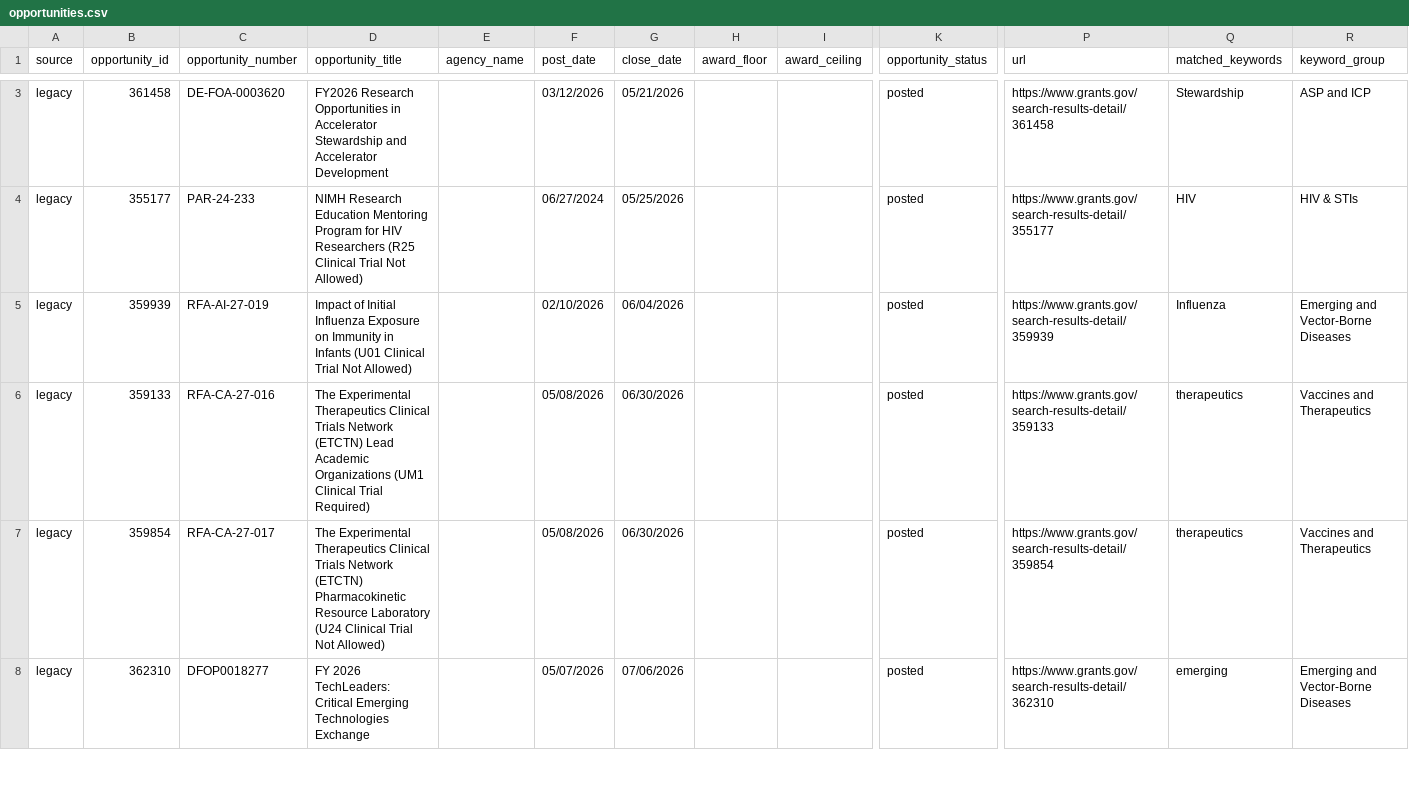
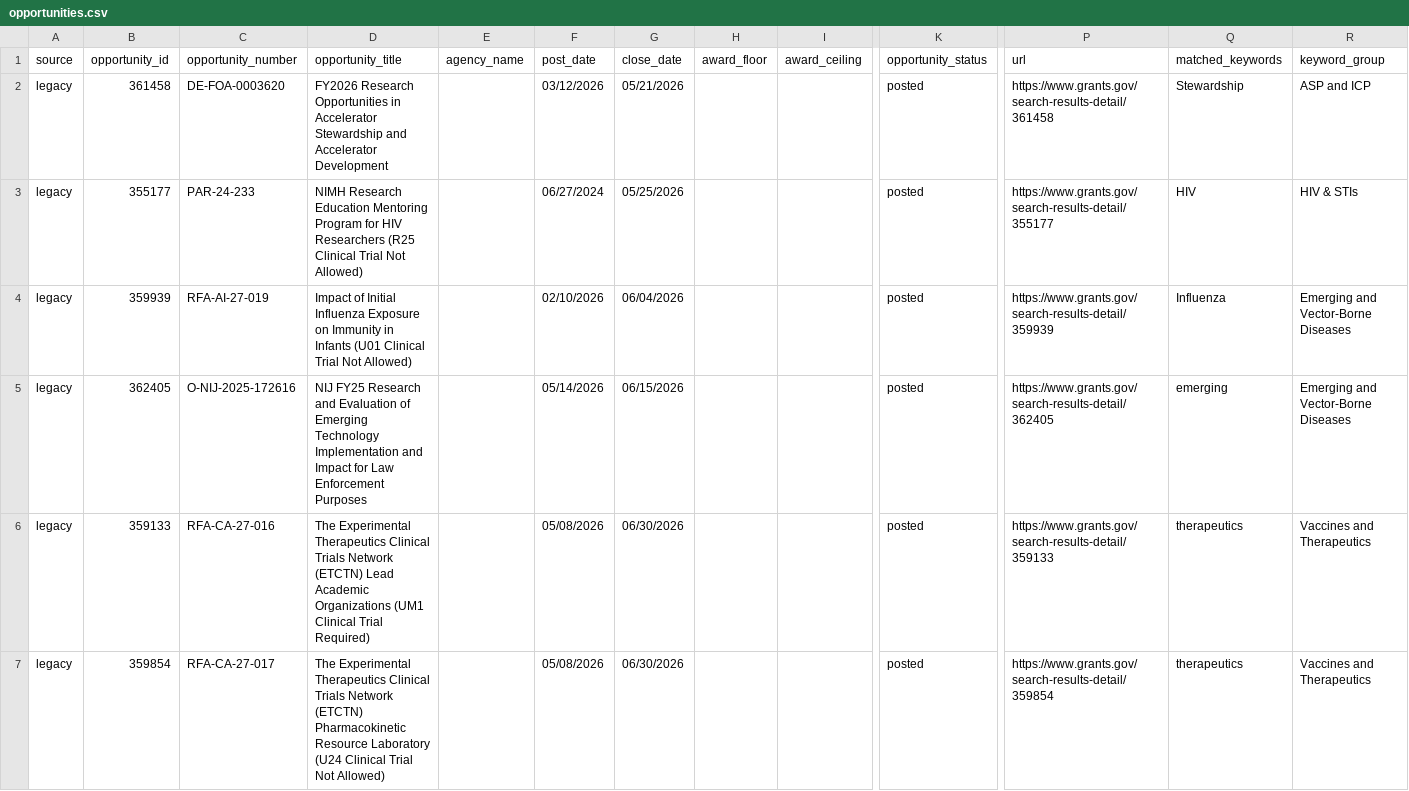
Before and after one commit to wf-id/grantscraper, a CSV file: docs/opportunities.csv, drawn as a sheet; only a part is shown, gaps mark what is left out; the shorter side is filled out with more unchanged rows; rows hold the shown columns only; the diff covers the shown part only; the diff names each change by its address in the sheet, - before the commit and + after, or states it on an @@ line.

```diff
--- a/docs/opportunities.csv
+++ b/docs/opportunities.csv
+row 5: legacy | 362405 | O-NIJ-2025-172616 | NIJ FY25 Research and Evaluation of Emerging Technology Implementation and Impact for Law Enforcement Purposes |  | 05/14/2026 | 06/15/2026 |  |  | posted | https://www.grants.gov/search-results-detail/362405 | emerging | Emerging and Vector-Borne Diseases
```
Also changed, not shown: 1 added row and 1 removed row elsewhere in this file, 1 other file.
